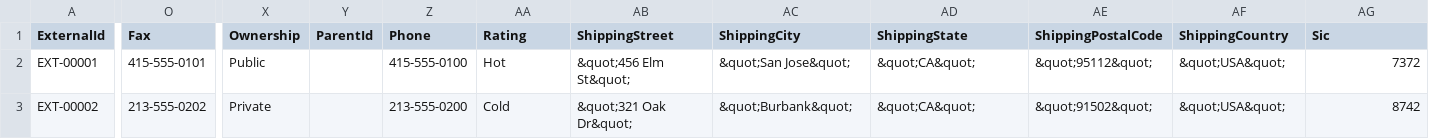
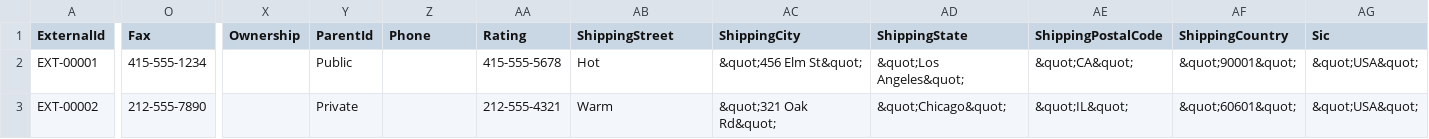
Before and after one commit to rpatelglobant/GEAI, a CSV file: GEAI_Hackathon2/SampleData/Account.csv, drawn as a sheet; only a part is shown, gaps mark what is left out; the diff covers the shown part only; the diff names each change by its address in the sheet, - before the commit and + after, or states it on an @@ line.

Commit message:
a new commit message

```diff
--- a/GEAI_Hackathon2/SampleData/Account.csv
+++ b/GEAI_Hackathon2/SampleData/Account.csv
-O2 (Fax): 415-555-0101
+O2 (Fax): 415-555-1234
-X2 (Ownership): Public
+X2 (Ownership): (empty)
-Y2 (ParentId): (empty)
+Y2 (ParentId): Public
-Z2 (Phone): 415-555-0100
+Z2 (Phone): (empty)
-AA2 (Rating): Hot
+AA2 (Rating): 415-555-5678
-AB2 (ShippingStreet): &quot;456 Elm St&quot;
+AB2 (ShippingStreet): Hot
-AC2 (ShippingCity): &quot;San Jose&quot;
+AC2 (ShippingCity): &quot;456 Elm St&quot;
-AD2 (ShippingState): &quot;CA&quot;
+AD2 (ShippingState): &quot;Los Angeles&quot;
-AE2 (ShippingPostalCode): &quot;95112&quot;
+AE2 (ShippingPostalCode): &quot;CA&quot;
-AF2 (ShippingCountry): &quot;USA&quot;
+AF2 (ShippingCountry): &quot;90001&quot;
-AG2 (Sic): 7372
+AG2 (Sic): &quot;USA&quot;
-O3 (Fax): 213-555-0202
+O3 (Fax): 212-555-7890
-X3 (Ownership): Private
+X3 (Ownership): (empty)
-Y3 (ParentId): (empty)
+Y3 (ParentId): Private
-Z3 (Phone): 213-555-0200
+Z3 (Phone): (empty)
-AA3 (Rating): Cold
+AA3 (Rating): 212-555-4321
-AB3 (ShippingStreet): &quot;321 Oak Dr&quot;
+AB3 (ShippingStreet): Warm
-AC3 (ShippingCity): &quot;Burbank&quot;
+AC3 (ShippingCity): &quot;321 Oak Rd&quot;
-AD3 (ShippingState): &quot;CA&quot;
+AD3 (ShippingState): &quot;Chicago&quot;
-AE3 (ShippingPostalCode): &quot;91502&quot;
+AE3 (ShippingPostalCode): &quot;IL&quot;
-AF3 (ShippingCountry): &quot;USA&quot;
+AF3 (ShippingCountry): &quot;60601&quot;
-AG3 (Sic): 8742
+AG3 (Sic): &quot;USA&quot;
```
Also changed, not shown: 131 edited cells elsewhere in this file.
